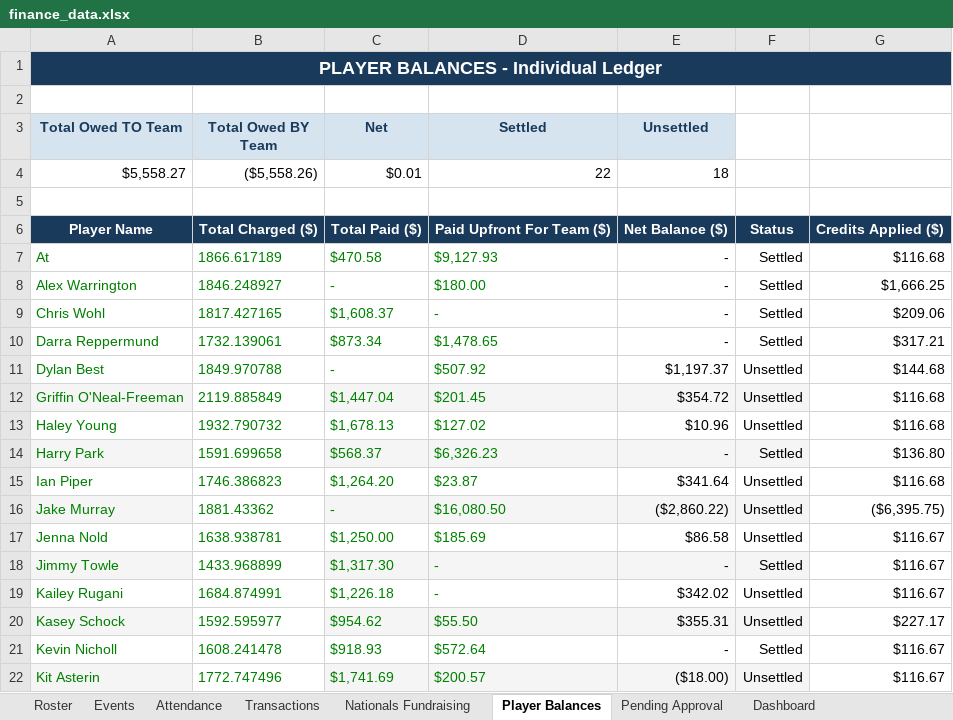
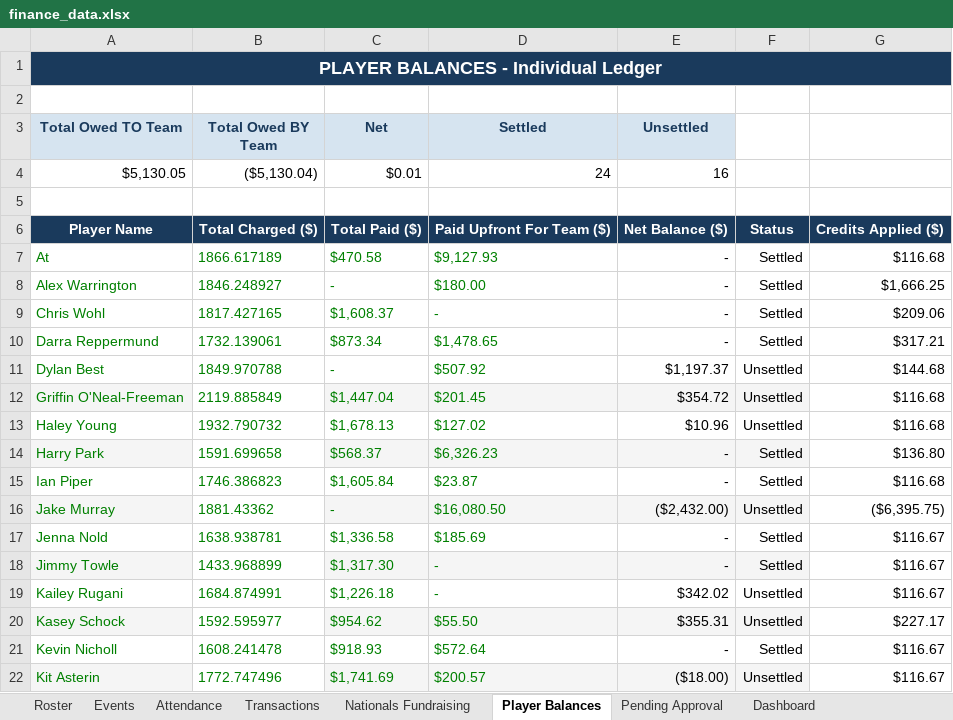
Before and after one commit to jakepmurray/port-finances-26, an Excel workbook: finance_data.xlsx, sheet Player Balances, drawn as a sheet; only a part is shown; values as stored, in another font and other column widths than the file's, no borders; charts and pictures not drawn; removed rows and columns are numbered as before the commit, all else as after; the diff names each change by its address in the sheet, - before the commit and + after, or states it on an @@ line.

```diff
--- a/finance_data.xlsx (sheet Player Balances)
+++ b/finance_data.xlsx (sheet Player Balances)
-row 4: $5,558.27 | ($5,558.26) | $0.01 | 22 | 18
+row 4: $5,130.05 | ($5,130.04) | $0.01 | 24 | 16
-C15 (Net): $1,264.20
+C15 (Net): $1,605.84
-E15 (Unsettled): $341.64
+E15 (Unsettled): -
-F15: Unsettled
+F15: Settled
-E16 (Unsettled): ($2,860.22)
+E16 (Unsettled): ($2,432.00)
-C17 (Net): $1,250.00
+C17 (Net): $1,336.58
-E17 (Unsettled): $86.58
+E17 (Unsettled): -
-F17: Unsettled
+F17: Settled
```
Also changed, not shown: sheet Transactions, sheet Dashboard.
